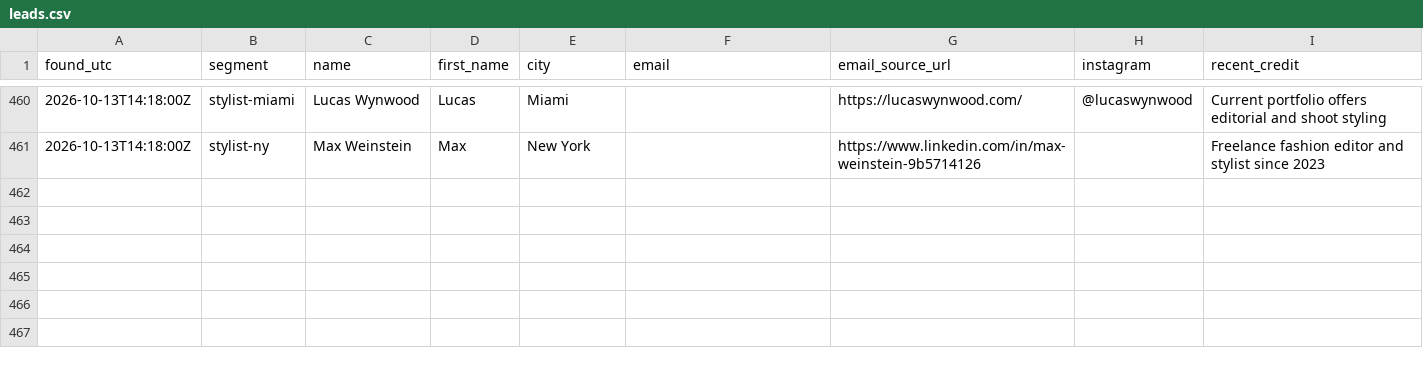
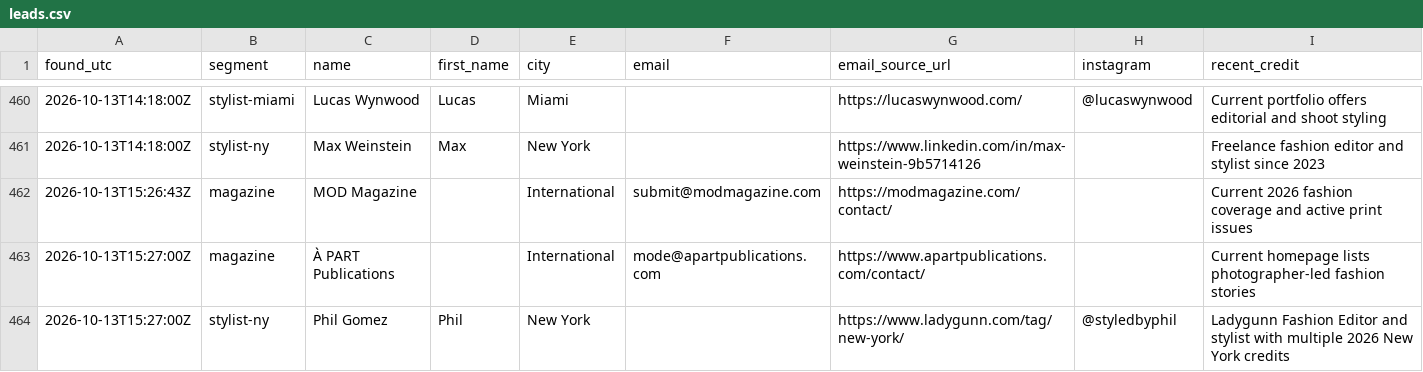
Before and after one commit to aidantorrence2/aidan-modern, a CSV file: marketing/outreach-log/leads.csv, drawn as a sheet; only a part is shown, gaps mark what is left out; rows hold the shown columns only; the diff names each change by its address in the sheet, - before the commit and + after, or states it on an @@ line.

Commit message:
Log MOD send and fresh dedupe research

```diff
--- a/marketing/outreach-log/leads.csv
+++ b/marketing/outreach-log/leads.csv
+row 462: 2026-10-13T15:26:43Z | magazine | MOD Magazine |  | International | submit@modmagazine.com | https://modmagazine.com/contact/ |  | Current 2026 fashion coverage and active print issues
+row 463: 2026-10-13T15:27:00Z | magazine | À PART Publications |  | International | mode@apartpublications.com | https://www.apartpublications.com/contact/ |  | Current homepage lists photographer-led fashion stories
+row 464: 2026-10-13T15:27:00Z | stylist-ny | Phil Gomez | Phil | New York |  | https://www.ladygunn.com/tag/new-york/ | @styledbyphil | Ladygunn Fashion Editor and stylist with multiple 2026 New York credits
```
